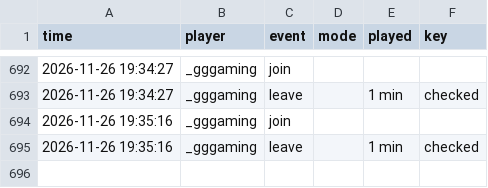
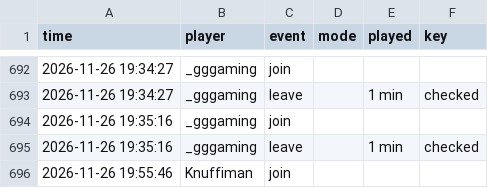
Before and after one commit to knuffiman/online-watch, a CSV file: sessions.csv, drawn as a sheet; only a part is shown, gaps mark what is left out.

```diff
--- a/sessions.csv
+++ b/sessions.csv
@@ -695 +695,2 @@ time,player,event,mode,played,key
 2026-11-26 19:35:16,_gggaming,leave,,1 min,checked
+2026-11-26 19:55:46,Knuffiman,join,,,
```
Also changed, not shown: 1 other file.
